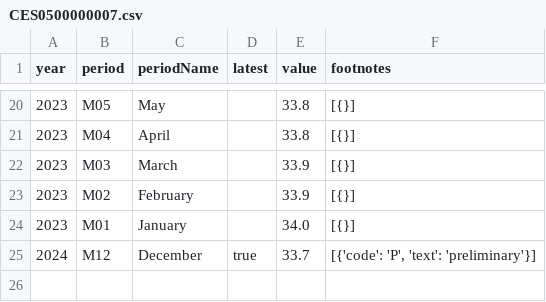
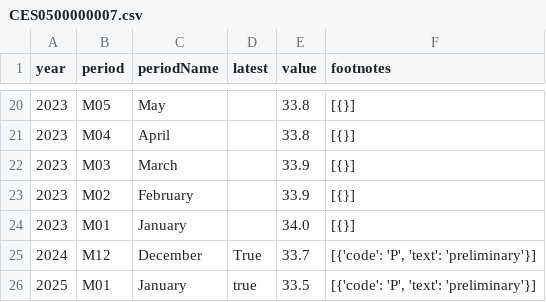
Before and after one commit to Sahithibikumalla15/labor_statistics, a CSV file: data/CES0500000007.csv, drawn as a sheet; only a part is shown, gaps mark what is left out.

```diff
--- a/data/CES0500000007.csv
+++ b/data/CES0500000007.csv
@@ -24,2 +24,3 @@ year,period,periodName,latest,value,footnotes
 2023,M01,January,,34.0,[{}]
-2024,M12,December,true,33.7,"[{'code': 'P', 'text': 'preliminary'}]"
+2024,M12,December,True,33.7,"[{'code': 'P', 'text': 'preliminary'}]"
+2025,M01,January,true,33.5,"[{'code': 'P', 'text': 'preliminary'}]"
```
Also changed, not shown: data/CES0500000002.csv, data/CES0500000003.csv, 1 other file.
